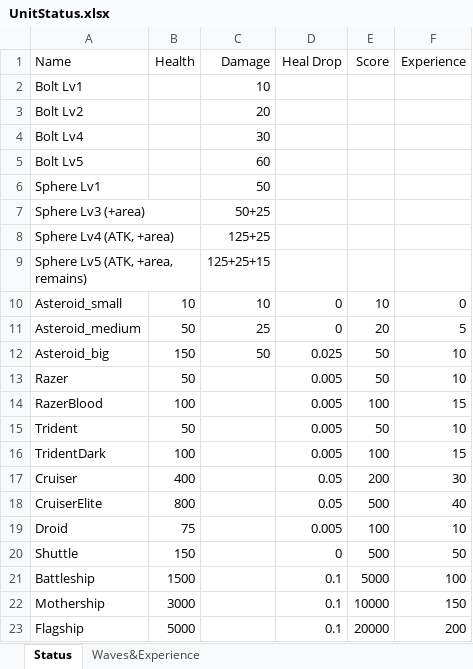
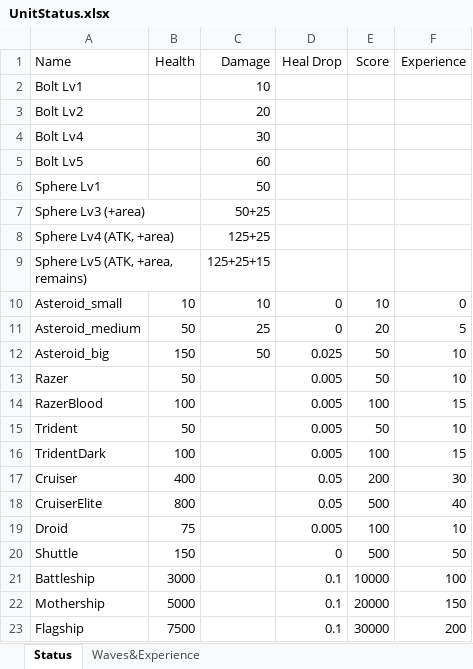
Before and after one commit to NagaChiang/ThroughGalaxies, an Excel workbook: UnitStatus.xlsx, sheet Status, drawn as a sheet; values as stored, in another font and other column widths than the file's, no borders; the diff names each change by its address in the sheet, - before the commit and + after, or states it on an @@ line.

```diff
--- a/UnitStatus.xlsx (sheet Status)
+++ b/UnitStatus.xlsx (sheet Status)
-B21 (Health): 1500
+B21 (Health): 3000
-E21 (Score): 5000
+E21 (Score): 10000
-B22 (Health): 3000
+B22 (Health): 5000
-E22 (Score): 10000
+E22 (Score): 20000
-B23 (Health): 5000
+B23 (Health): 7500
-E23 (Score): 20000
+E23 (Score): 30000
```
Also changed, not shown: 20 other files.
